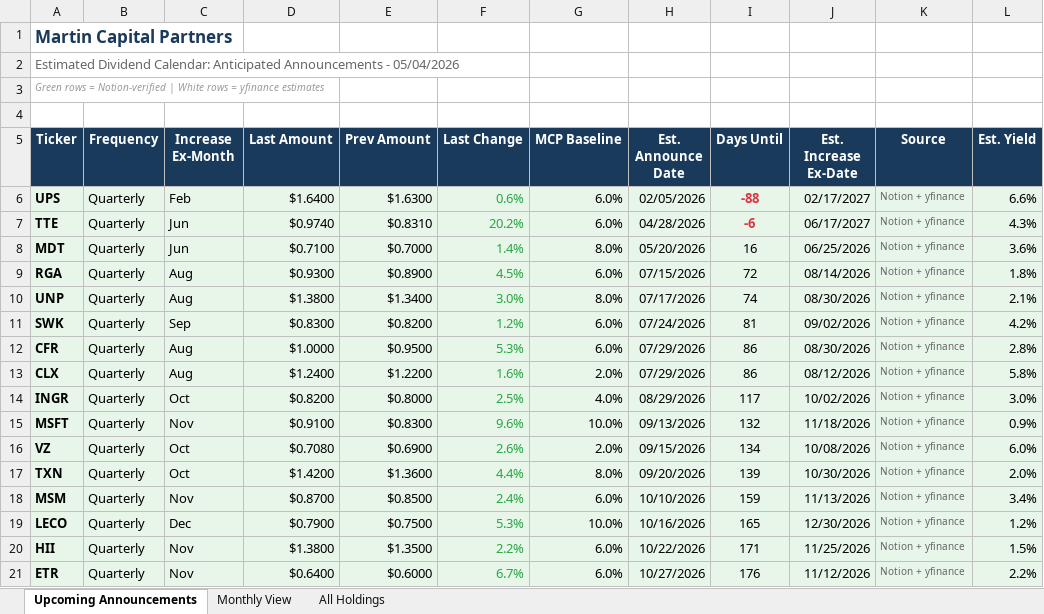
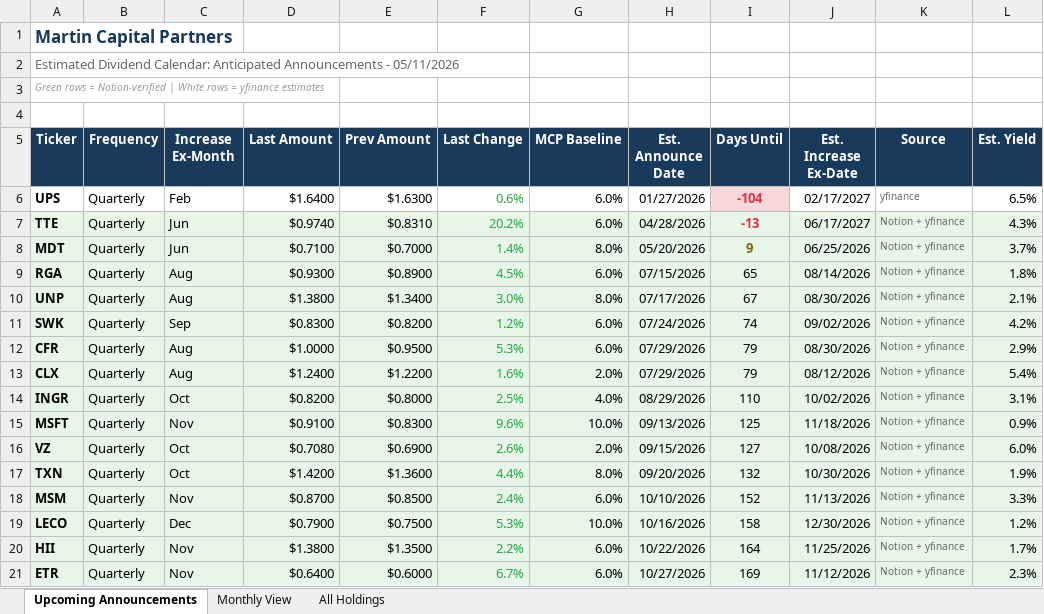
Before and after one commit to ryansadair/mcp-dashboard, an Excel workbook: data/dividend_calendar.xlsx, sheet Upcoming Announcements, drawn as a sheet; only a part is shown; values as stored, in another font and other column widths than the file's, no borders; the diff covers the shown part only; the diff names each change by its address in the sheet, - before the commit and + after, or states it on an @@ line.

Commit message:
Update dividend calendar 2026-05-11

```diff
--- a/data/dividend_calendar.xlsx (sheet Upcoming Announcements)
+++ b/data/dividend_calendar.xlsx (sheet Upcoming Announcements)
-A2 (Ticker): …Announcements - 05/04/2026
+A2 (Ticker): …Announcements - 05/11/2026
-A6:H6 fill: #E8F5E9
+A6:H6 fill: none
-H6 (Est. Announce Date): 02/05/2026
+H6 (Est. Announce Date): 01/27/2026
-I6 (Days Until): -88
+I6 (Days Until): -104
-I6 fill: #E8F5E9
+I6 fill: #F8D7DA
-J6:L6 fill: #E8F5E9
+J6:L6 fill: none
-K6 (Source): Notion + yfinance
+K6 (Source): yfinance
-L6 (Est. Yield): 6.6%
+L6 (Est. Yield): 6.5%
-I7 (Days Until): -6
+I7 (Days Until): -13
-I8 (Days Until): 16
+I8 (Days Until): 9
@@ I8 bold: off → on, text colour: black → #856404 @@
-L8 (Est. Yield): 3.6%
+L8 (Est. Yield): 3.7%
-I9 (Days Until): 72
+I9 (Days Until): 65
-I10 (Days Until): 74
+I10 (Days Until): 67
-I11 (Days Until): 81
+I11 (Days Until): 74
-I12:I13 (Days Until): 86
+I12:I13 (Days Until): 79
-L12 (Est. Yield): 2.8%
+L12 (Est. Yield): 2.9%
-L13 (Est. Yield): 5.8%
+L13 (Est. Yield): 5.4%
-I14 (Days Until): 117
+I14 (Days Until): 110
-L14 (Est. Yield): 3.0%
+L14 (Est. Yield): 3.1%
-I15 (Days Until): 132
+I15 (Days Until): 125
-I16 (Days Until): 134
+I16 (Days Until): 127
-I17 (Days Until): 139
+I17 (Days Until): 132
-L17 (Est. Yield): 2.0%
+L17 (Est. Yield): 1.9%
-I18 (Days Until): 159
+I18 (Days Until): 152
-L18 (Est. Yield): 3.4%
+L18 (Est. Yield): 3.3%
-I19 (Days Until): 165
+I19 (Days Until): 158
-I20 (Days Until): 171
+I20 (Days Until): 164
-L20 (Est. Yield): 1.5%
+L20 (Est. Yield): 1.7%
-I21 (Days Until): 176
+I21 (Days Until): 169
-L21 (Est. Yield): 2.2%
+L21 (Est. Yield): 2.3%
```
Also changed, not shown: 1 added row, 1 removed row and 56 edited cells elsewhere in this sheet, sheet All Holdings, sheet Monthly View.
